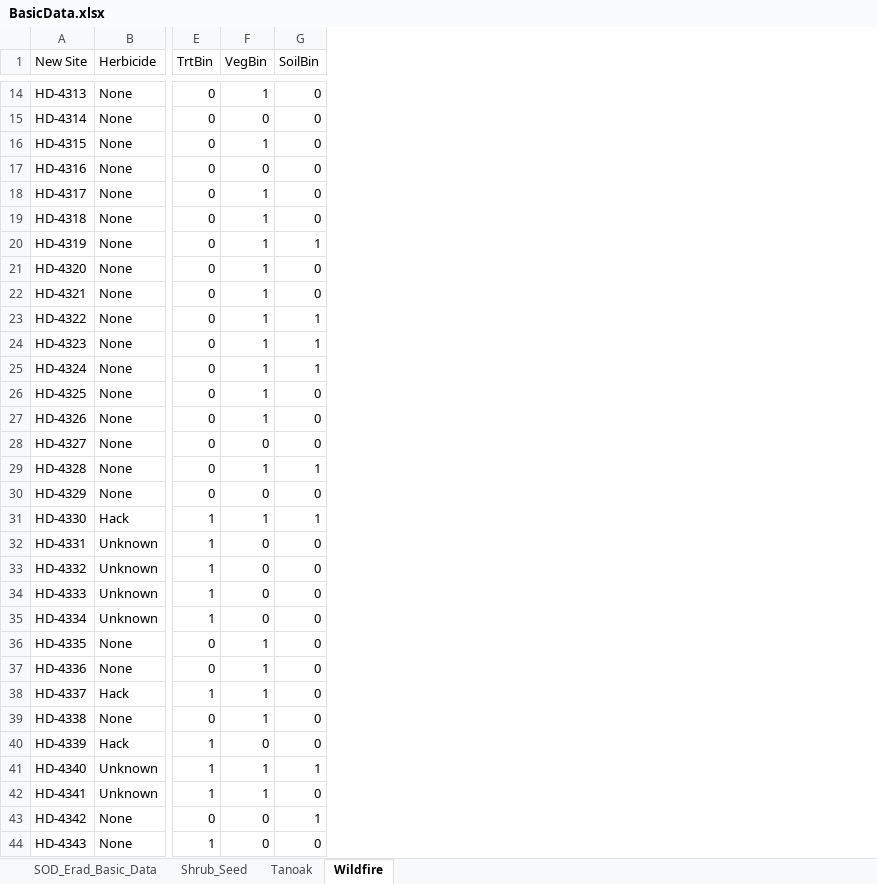
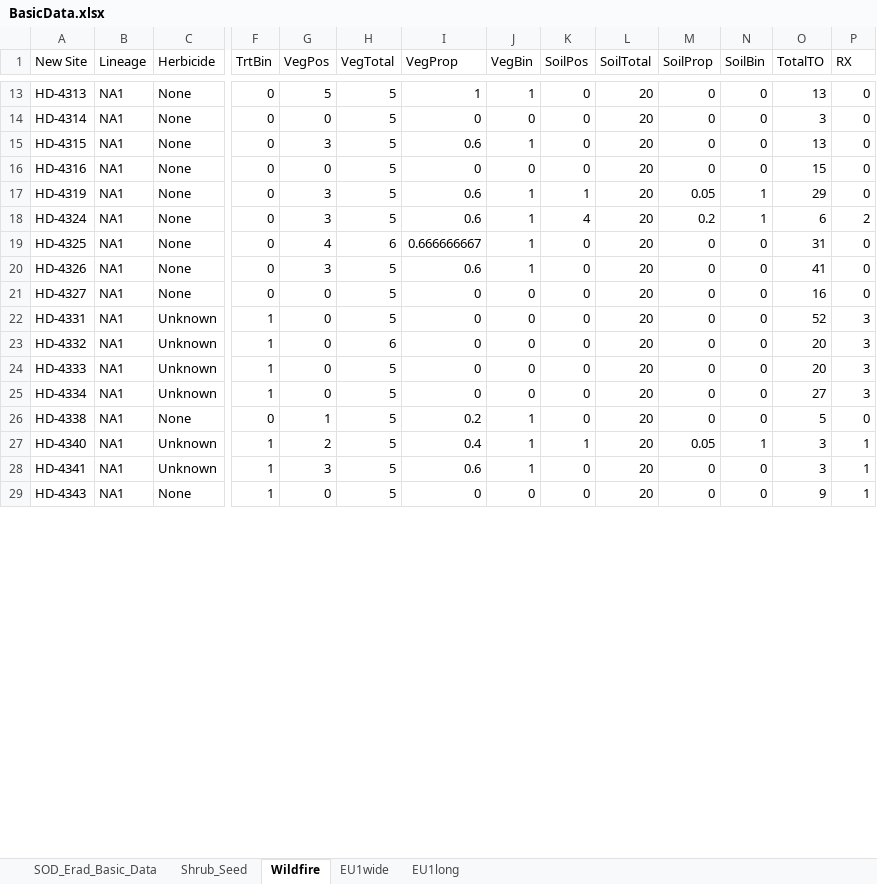
Before and after one commit to HazelDaniels/SOD_PhD, an Excel workbook: Ch1_MgmtEffectiveness/BasicData.xlsx, sheet Wildfire, drawn as a sheet; only a part is shown, gaps mark what is left out; values as stored, in another font and other column widths than the file's, no borders; removed rows and columns are numbered as before the commit, all else as after; rows hold the shown columns only; the diff covers the shown part only; the diff names each change by its address in the sheet, - before the commit and + after, or states it on an @@ line.

```diff
--- a/Ch1_MgmtEffectiveness/BasicData.xlsx (sheet Wildfire)
+++ b/Ch1_MgmtEffectiveness/BasicData.xlsx (sheet Wildfire)
-sheet tab: Tanoak
+sheet tab: EU1wide
+sheet tab: EU1long
+column B (Lineage), rows 13-29: all NA1
+column G (VegPos), rows 13-29: 5 | 0 | 3 | 0 | 3 | 3 | 4 | 3 | 0 | 0 | 0 | 0 | 0 | 1 | 2 | 3 | 0
+column H (VegTotal), rows 13-29: 5 | 5 | 5 | 5 | 5 | 5 | 6 | 5 | 5 | 5 | 6 | 5 | 5 | 5 | 5 | 5 | 5
+column I (VegProp), rows 13-29: 1 | 0 | 0.6 | 0 | 0.6 | 0.6 | 0.666666667 | 0.6 | 0 | 0 | 0 | 0 | 0 | 0.2 | 0.4 | 0.6 | 0
+column K (SoilPos), rows 13-29: 0 | 0 | 0 | 0 | 1 | 4 | 0 | 0 | 0 | 0 | 0 | 0 | 0 | 0 | 1 | 0 | 0
+column L (SoilTotal), rows 13-29: all 20
+column M (SoilProp), rows 13-29: 0 | 0 | 0 | 0 | 0.05 | 0.2 | 0 | 0 | 0 | 0 | 0 | 0 | 0 | 0 | 0.05 | 0 | 0
+column O (TotalTO), rows 13-29: 13 | 3 | 13 | 15 | 29 | 6 | 31 | 41 | 16 | 52 | 20 | 20 | 27 | 5 | 3 | 3 | 9
+column P (RX), rows 13-29: 0 | 0 | 0 | 0 | 0 | 2 | 0 | 0 | 0 | 3 | 3 | 3 | 3 | 0 | 1 | 1 | 1
-row 18: HD-4317 | None | 0 | 1 | 0
-row 19: HD-4318 | None | 0 | 1 | 0
-row 21: HD-4320 | None | 0 | 1 | 0
-row 22: HD-4321 | None | 0 | 1 | 0
-row 23: HD-4322 | None | 0 | 1 | 1
-row 24: HD-4323 | None | 0 | 1 | 1
-row 29: HD-4328 | None | 0 | 1 | 1
-row 30: HD-4329 | None | 0 | 0 | 0
-row 31: HD-4330 | Hack | 1 | 1 | 1
-row 36: HD-4335 | None | 0 | 1 | 0
-row 37: HD-4336 | None | 0 | 1 | 0
-row 38: HD-4337 | Hack | 1 | 1 | 0
-row 40: HD-4339 | Hack | 1 | 0 | 0
-row 43: HD-4342 | None | 0 | 0 | 1
```
Also changed, not shown: 34 removed rows elsewhere in this sheet, sheet SOD_Erad_Basic_Data, 14 other files.
